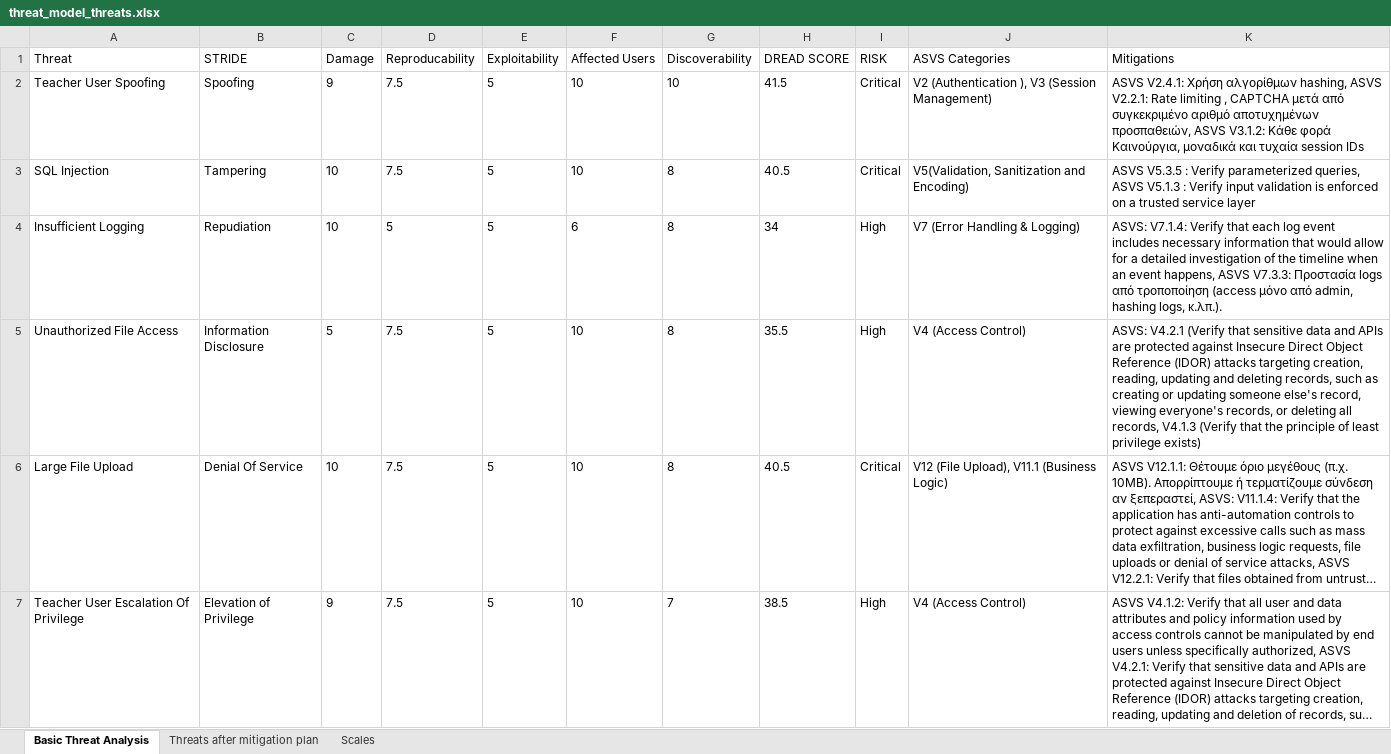
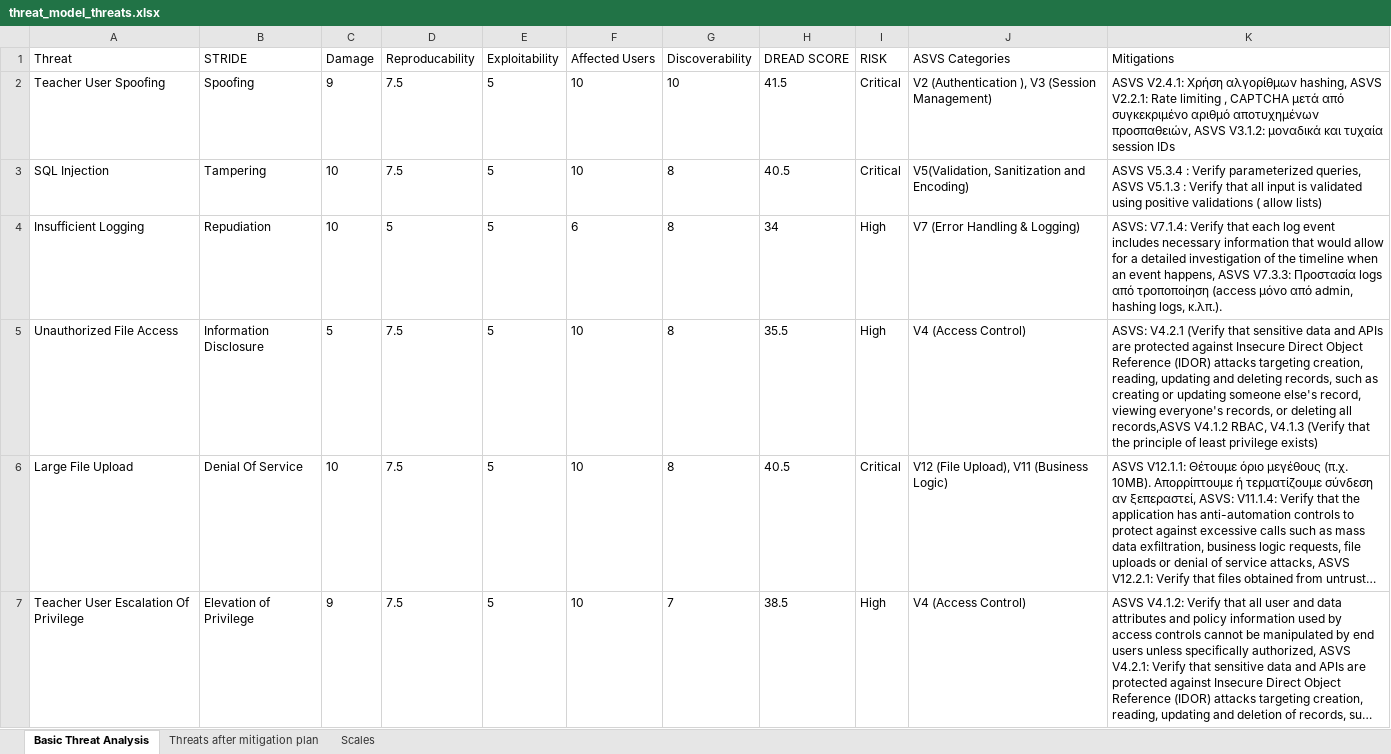
Before and after one commit to rafis-hub/sec_arch_design, an Excel workbook: security_arcitecture_design_askhseis/threat_model_threats.xlsx, sheet Basic Threat Analysis, drawn as a sheet; long unchanged cells end in …; values as stored, in another font and other column widths than the file's, no borders; the diff names each change by its address in the sheet, - before the commit and + after, or states it on an @@ line.

Commit message:
Add files via upload

```diff
--- a/security_arcitecture_design_askhseis/threat_model_threats.xlsx (sheet Basic Threat Analysis)
+++ b/security_arcitecture_design_askhseis/threat_model_threats.xlsx (sheet Basic Threat Analysis)
-K2 (Mitigations): …ASVS V3.1.2: Κάθε φορά Καινούργια, μοναδικά και…
+K2 (Mitigations): …ASVS V3.1.2: μοναδικά και…
-K3 (Mitigations): ASVS V5.3.5 : Verify parameterized queries, ASVS V5.1.3 : Verify input validation is enforced on a trusted service layer
+K3 (Mitigations): ASVS V5.3.4 : Verify parameterized queries, ASVS V5.1.3 : Verify that all input is validated using positive validations ( allow lists)
-K5 (Mitigations): …deleting all records, V4.1.3 (Verify…
+K5 (Mitigations): …deleting all records,ASVS V4.1.2 RBAC, V4.1.3 (Verify…
-J6 (ASVS Categories): V12 (File Upload), V11.1 (Business Logic)
+J6 (ASVS Categories): V12 (File Upload), V11 (Business Logic)
```
